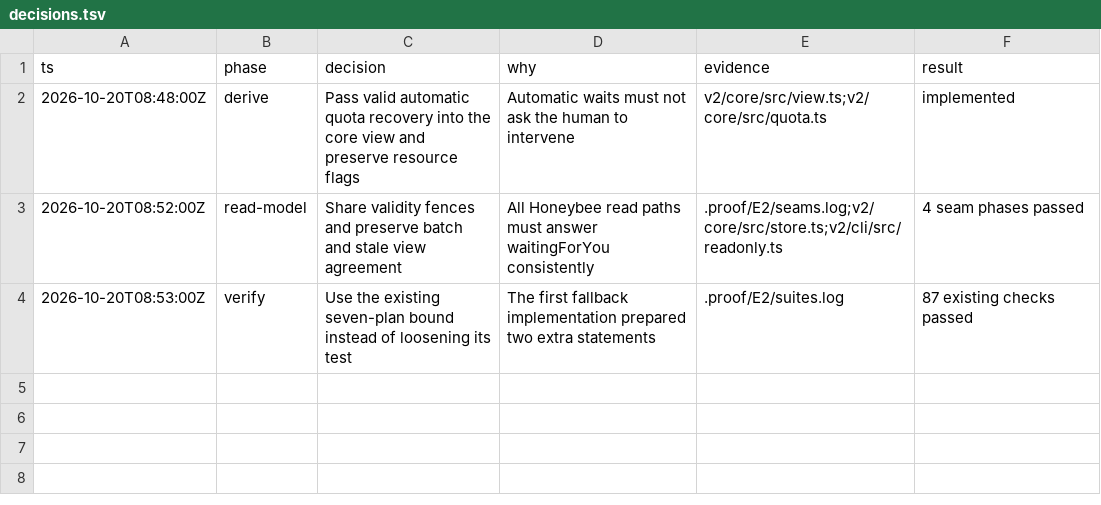
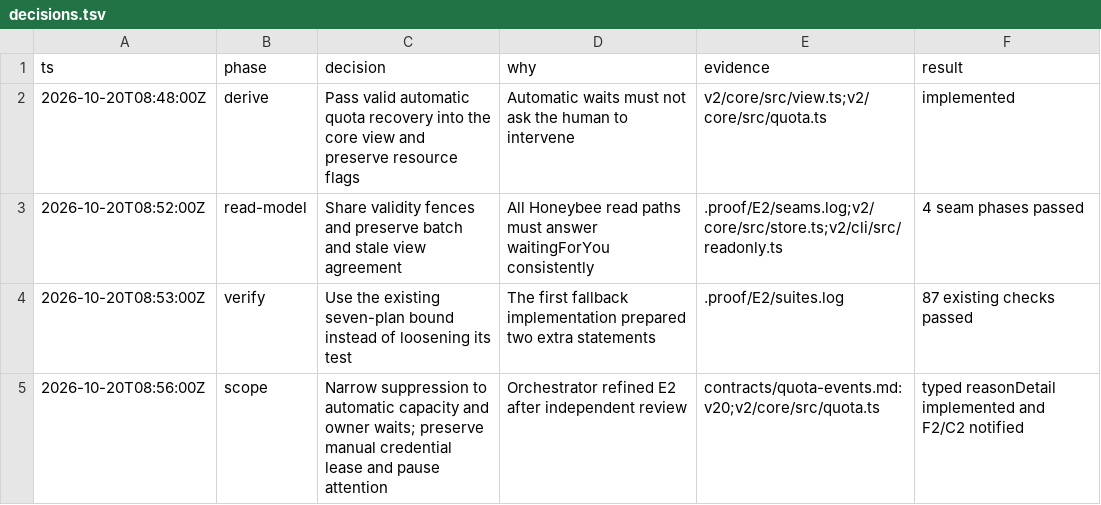
Before and after one commit to honeybeehq/honeybee, a TSV file: .proof/E2/decisions.tsv, drawn as a sheet.

```diff
--- a/.proof/E2/decisions.tsv
+++ b/.proof/E2/decisions.tsv
@@ -4 +4,2 @@ ts	phase	decision	why	evidence	result
 2026-10-20T08:53:00Z	verify	Use the existing seven-plan bound instead of loosening its test	The first fallback implementation prepared two extra statements	.proof/E2/suites.log	87 existing checks passed
+2026-10-20T08:56:00Z	scope	Narrow suppression to automatic capacity and owner waits; preserve manual credential lease and pause attention	Orchestrator refined E2 after independent review	contracts/quota-events.md:v20;v2/core/src/quota.ts	typed reasonDetail implemented and F2/C2 notified
```
Also changed, not shown: 11 other files.
